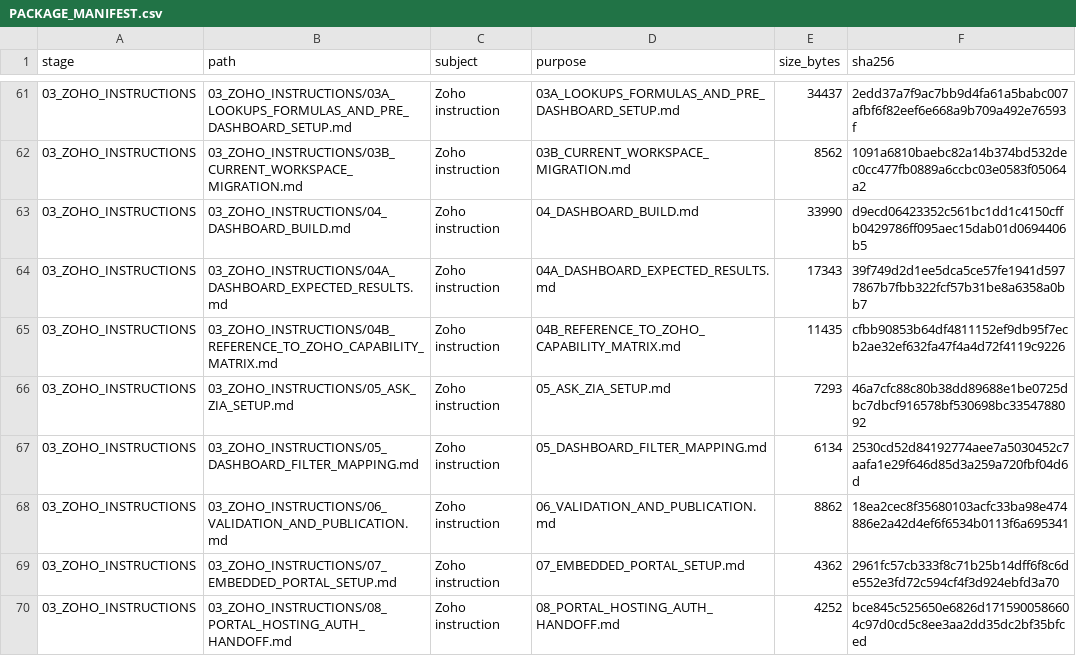
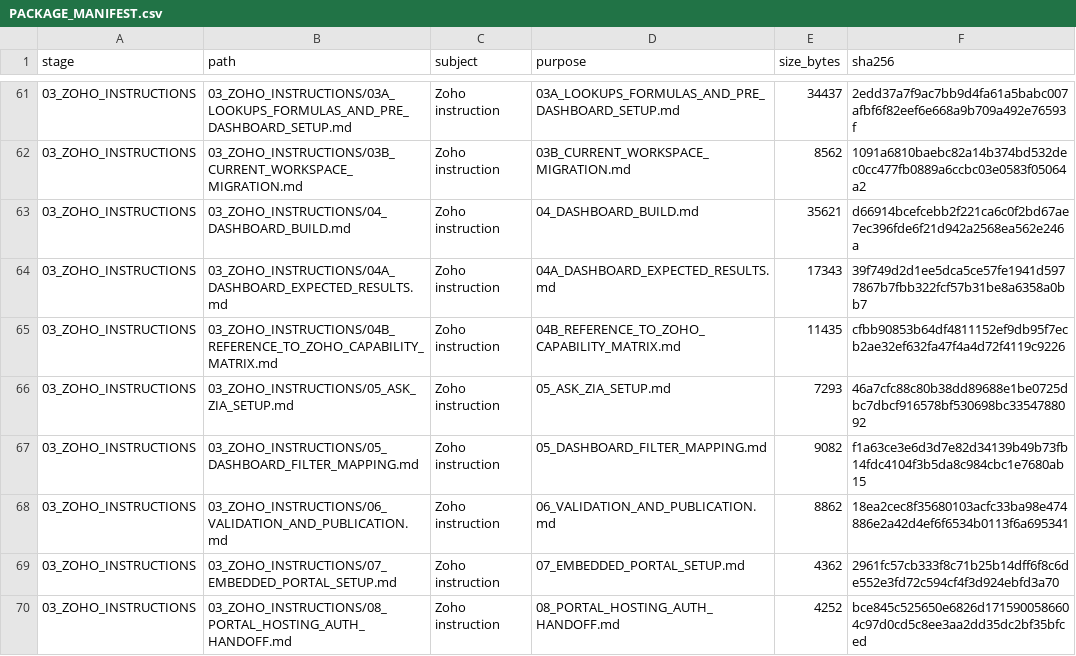
Before and after one commit to ABG-GROUPIT/abnah-control-tower-workbench, a CSV file: project-pack/zoho-control-tower/FINAL_ZOHO_CONTROL_TOWER_IMPLEMENTATION/PACKAGE_MANIFEST.csv, drawn as a sheet; only a part is shown, gaps mark what is left out; the diff covers the shown part only.

```diff
--- a/project-pack/zoho-control-tower/FINAL_ZOHO_CONTROL_TOWER_IMPLEMENTATION/PACKAGE_MANIFEST.csv
+++ b/project-pack/zoho-control-tower/FINAL_ZOHO_CONTROL_TOWER_IMPLEMENTATION/PACKAGE_MANIFEST.csv
@@ -62,3 +62,3 @@
 03_ZOHO_INSTRUCTIONS,03_ZOHO_INSTRUCTIONS/03B_CURRENT_WORKSPACE_MIGRATION.md,Zoho instruction,03B_CURRENT_WORKSPACE_MIGRATION.md,8562,1091a6810baebc82a14b374bd532dec0cc477fb0889a6ccbc03e0583f05064a2
-03_ZOHO_INSTRUCTIONS,03_ZOHO_INSTRUCTIONS/04_DASHBOARD_BUILD.md,Zoho instruction,04_DASHBOARD_BUILD.md,33990,d9ecd06423352c561bc1dd1c4150cffb0429786ff095aec15dab01d0694406b5
+03_ZOHO_INSTRUCTIONS,03_ZOHO_INSTRUCTIONS/04_DASHBOARD_BUILD.md,Zoho instruction,04_DASHBOARD_BUILD.md,35621,d66914bcefcebb2f221ca6c0f2bd67ae7ec396fde6f21d942a2568ea562e246a
 03_ZOHO_INSTRUCTIONS,03_ZOHO_INSTRUCTIONS/04A_DASHBOARD_EXPECTED_RESULTS.md,Zoho instruction,04A_DASHBOARD_EXPECTED_RESULTS.md,17343,39f749d2d1ee5dca5ce57fe1941d5977867b7fbb322fcf57b31be8a6358a0bb7
@@ -66,3 +66,3 @@
 03_ZOHO_INSTRUCTIONS,03_ZOHO_INSTRUCTIONS/05_ASK_ZIA_SETUP.md,Zoho instruction,05_ASK_ZIA_SETUP.md,7293,46a7cfc88c80b38dd89688e1be0725dbc7dbcf916578bf530698bc3354788092
-03_ZOHO_INSTRUCTIONS,03_ZOHO_INSTRUCTIONS/05_DASHBOARD_FILTER_MAPPING.md,Zoho instruction,05_DASHBOARD_FILTER_MAPPING.md,6134,2530cd52d84192774aee7a5030452c7aafa1e29f646d85d3a259a720fbf04d6d
+03_ZOHO_INSTRUCTIONS,03_ZOHO_INSTRUCTIONS/05_DASHBOARD_FILTER_MAPPING.md,Zoho instruction,05_DASHBOARD_FILTER_MAPPING.md,9082,f1a63ce3e6d3d7e82d34139b49b73fb14fdc4104f3b5da8c984cbc1e7680ab15
 03_ZOHO_INSTRUCTIONS,03_ZOHO_INSTRUCTIONS/06_VALIDATION_AND_PUBLICATION.md,Zoho instruction,06_VALIDATION_AND_PUBLICATION.md,8862,18ea2cec8f35680103acfc33ba98e474886e2a42d4ef6f6534b0113f6a695341
```
Also changed, not shown: 3 added rows and 8 edited cells elsewhere in this file, project-pack/PROJECT_PACK_MANIFEST.csv, 36 other files.
